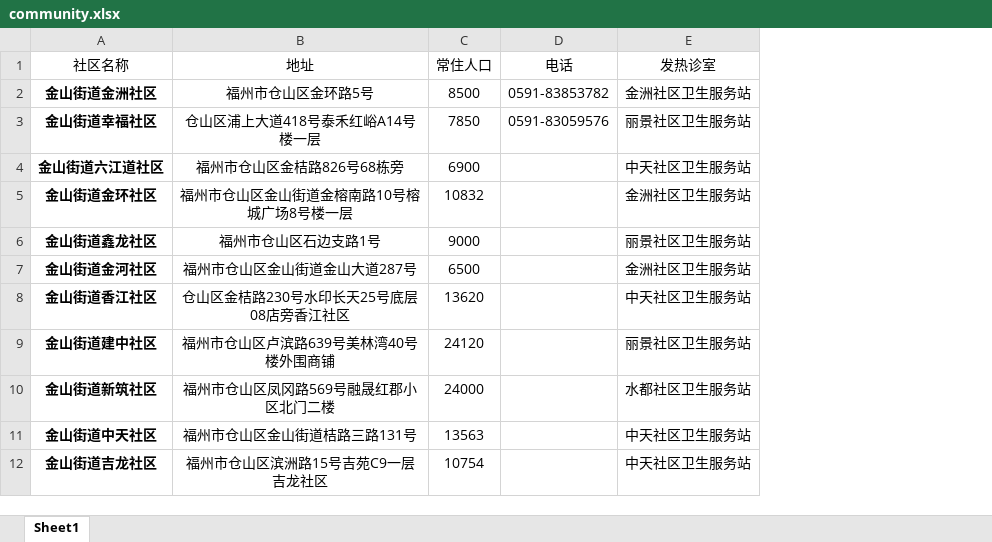
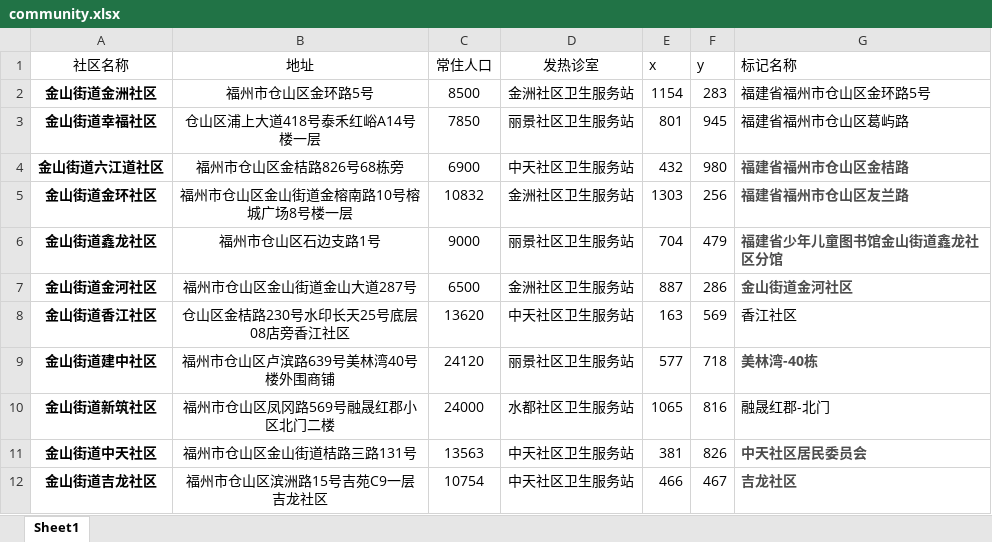
Before and after one commit to keke1022/DWP, an Excel workbook: community.xlsx, sheet Sheet1, drawn as a sheet; only a part is shown; values as stored, in another font and other column widths than the file's, no borders; removed rows and columns are numbered as before the commit, all else as after; the diff names each change by its address in the sheet, - before the commit and + after, or states it on an @@ line.

```diff
--- a/community.xlsx (sheet Sheet1)
+++ b/community.xlsx (sheet Sheet1)
-column D (电话), rows 2-3: 0591-83853782 | 0591-83059576
+column E (x), rows 2-12: 1154 | 801 | 432 | 1303 | 704 | 887 | 163 | 577 | 1065 | 381 | 466
+column F (y), rows 2-12: 283 | 945 | 980 | 256 | 479 | 286 | 569 | 718 | 816 | 826 | 467
+column G (标记名称), rows 2-12: 福建省福州市仓山区金环路5号 | 福建省福州市仓山区葛屿路 | 福建省福州市仓山区金桔路 | 福建省福州市仓山区友兰路 | 福建省少年儿童图书馆金山街道鑫龙社区分馆 | 金山街道金河社区 | 香江社区 | 美林湾-40栋 | 融晟红郡-北门 | 中天社区居民委员会 | 吉龙社区
```
Also changed, not shown: 2 other files.
